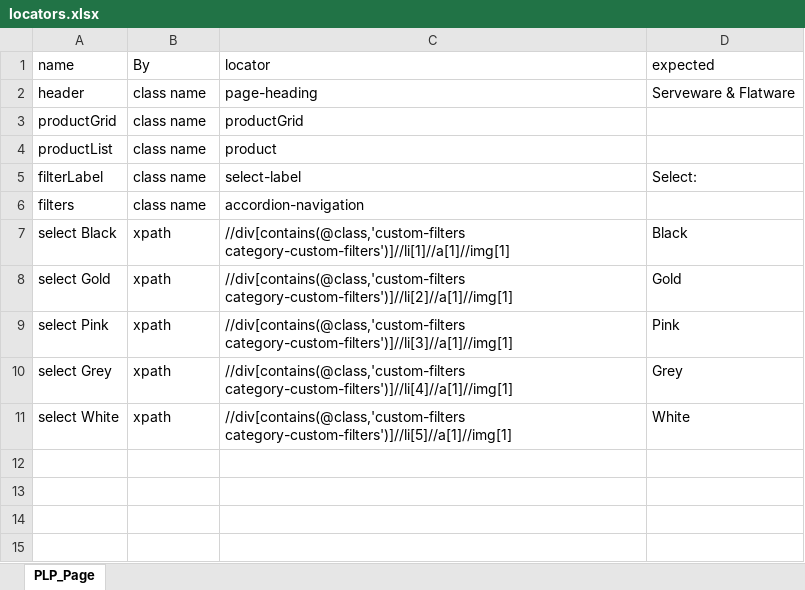
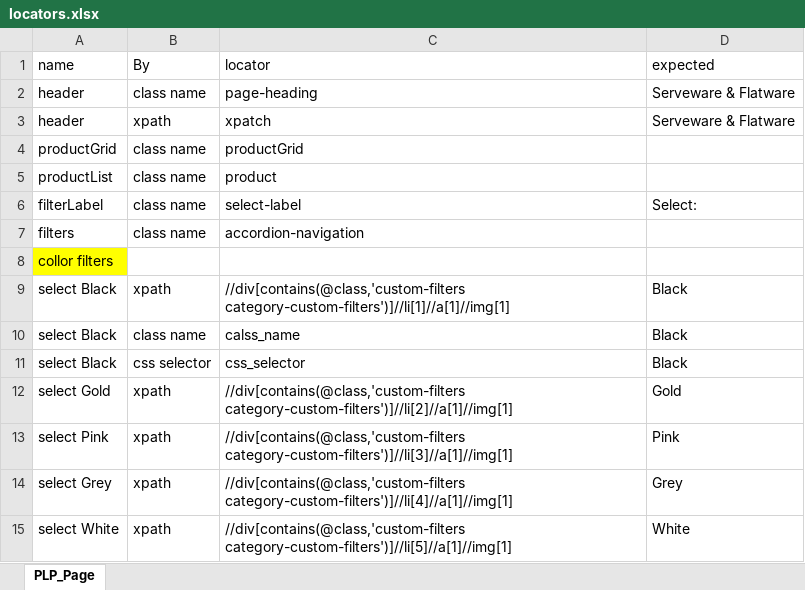
Before and after one commit to bonaris/bvt_poc, an Excel workbook: test_data/locators.xlsx, sheet PLP_Page, drawn as a sheet; values as stored, in another font and other column widths than the file's, no borders; the diff names each change by its address in the sheet, - before the commit and + after, or states it on an @@ line.

Commit message:
add context to fixture file, introduce mechanics to us multiple possible locators to access elements

```diff
--- a/test_data/locators.xlsx (sheet PLP_Page)
+++ b/test_data/locators.xlsx (sheet PLP_Page)
+row 3: header | xpath | xpatch | Serveware & Flatware
+row 8: collor filters
+row 10: select Black | class name | calss_name | Black
+row 11: select Black | css selector | css_selector | Black
```
Also changed, not shown: 7 other files.
